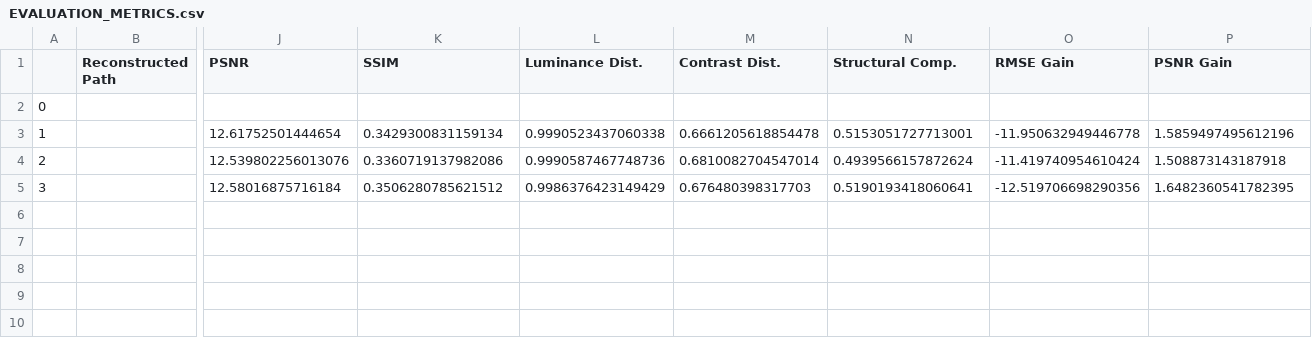
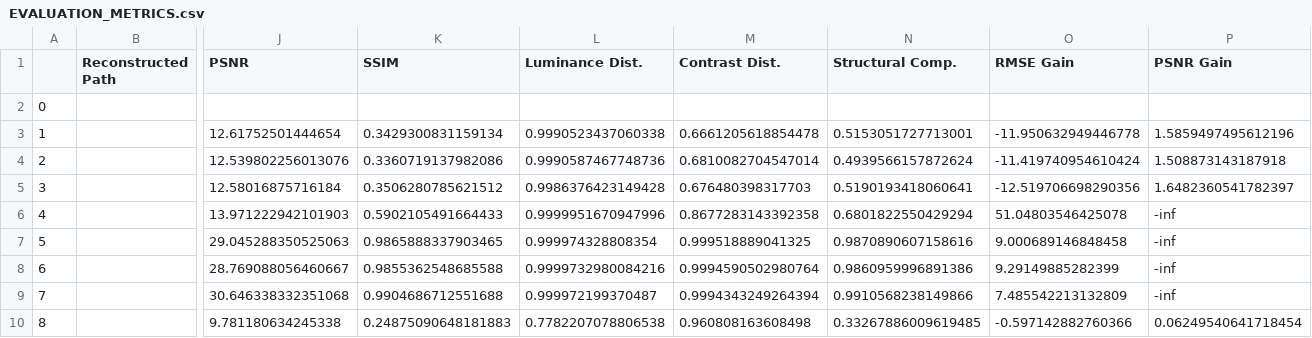
Before and after one commit to rainonej/Sparse-Dictionary-Learning, a CSV file: EVALUATION_METRICS.csv, drawn as a sheet; only a part is shown, gaps mark what is left out; rows hold the shown columns only; the diff names each change by its address in the sheet, - before the commit and + after, or states it on an @@ line.

```diff
--- a/EVALUATION_METRICS.csv
+++ b/EVALUATION_METRICS.csv
-L5 (Luminance Dist.): 0.9986376423149429
+L5 (Luminance Dist.): 0.9986376423149428
-P5 (PSNR Gain): 1.6482360541782395
+P5 (PSNR Gain): 1.6482360541782397
+row 6: 4 |  | 13.971222942101903 | 0.5902105491664433 | 0.9999951670947996 | 0.8677283143392358 | 0.6801822550429294 | 51.04803546425078 | -inf
+row 7: 5 |  | 29.045288350525063 | 0.9865888337903465 | 0.999974328808354 | 0.999518889041325 | 0.9870890607158616 | 9.000689146848458 | -inf
+row 8: 6 |  | 28.769088056460667 | 0.9855362548685588 | 0.9999732980084216 | 0.9994590502980764 | 0.9860959996891386 | 9.29149885282399 | -inf
+row 9: 7 |  | 30.646338332351068 | 0.9904686712551688 | 0.999972199370487 | 0.9994343249264394 | 0.9910568238149866 | 7.485542213132809 | -inf
+row 10: 8 |  | 9.781180634245338 | 0.24875090648181883 | 0.7782207078806538 | 0.960808163608498 | 0.33267886009619485 | -0.597142882760366 | 0.06249540641718454
```
Also changed, not shown: 4 other files.
